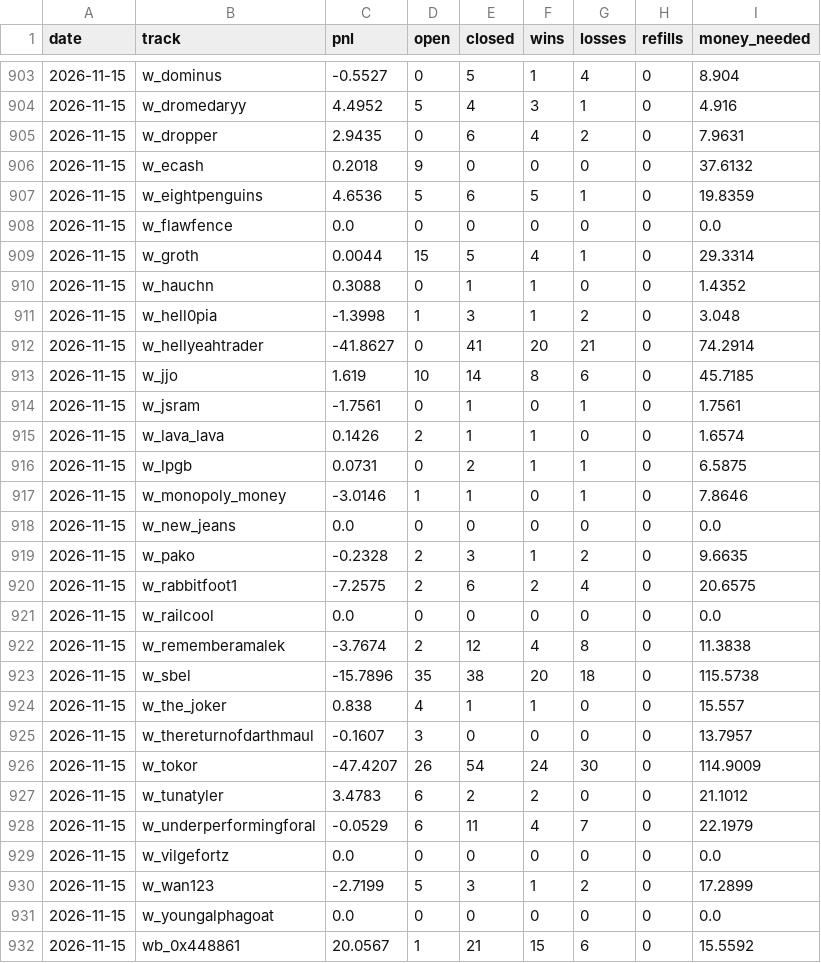
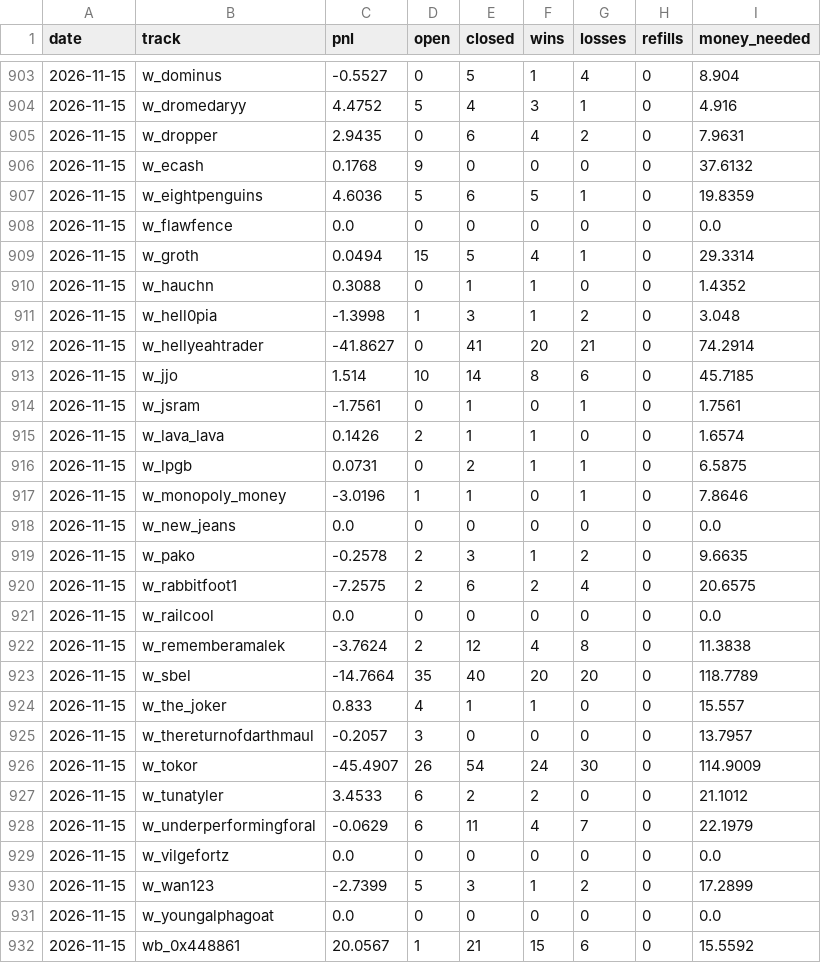
Before and after one commit to palsk1/poly-paper-bot, a CSV file: state/history.csv, drawn as a sheet; only a part is shown, gaps mark what is left out; the diff covers the shown part only.

```diff
--- a/state/history.csv
+++ b/state/history.csv
@@ -903,8 +903,8 @@ date,track,pnl,open,closed,wins,losses,refills,money_needed
 2026-11-15,w_dominus,-0.5527,0,5,1,4,0,8.904
-2026-11-15,w_dromedaryy,4.4952,5,4,3,1,0,4.916
+2026-11-15,w_dromedaryy,4.4752,5,4,3,1,0,4.916
 2026-11-15,w_dropper,2.9435,0,6,4,2,0,7.9631
-2026-11-15,w_ecash,0.2018,9,0,0,0,0,37.6132
-2026-11-15,w_eightpenguins,4.6536,5,6,5,1,0,19.8359
+2026-11-15,w_ecash,0.1768,9,0,0,0,0,37.6132
+2026-11-15,w_eightpenguins,4.6036,5,6,5,1,0,19.8359
 2026-11-15,w_flawfence,0.0,0,0,0,0,0,0.0
-2026-11-15,w_groth,0.0044,15,5,4,1,0,29.3314
+2026-11-15,w_groth,0.0494,15,5,4,1,0,29.3314
 2026-11-15,w_hauchn,0.3088,0,1,1,0,0,1.4352
@@ -912,3 +912,3 @@ date,track,pnl,open,closed,wins,losses,refills,money_needed
 2026-11-15,w_hellyeahtrader,-41.8627,0,41,20,21,0,74.2914
-2026-11-15,w_jjo,1.619,10,14,8,6,0,45.7185
+2026-11-15,w_jjo,1.514,10,14,8,6,0,45.7185
 2026-11-15,w_jsram,-1.7561,0,1,0,1,0,1.7561
@@ -916,16 +916,16 @@ date,track,pnl,open,closed,wins,losses,refills,money_needed
 2026-11-15,w_lpgb,0.0731,0,2,1,1,0,6.5875
-2026-11-15,w_monopoly_money,-3.0146,1,1,0,1,0,7.8646
+2026-11-15,w_monopoly_money,-3.0196,1,1,0,1,0,7.8646
 2026-11-15,w_new_jeans,0.0,0,0,0,0,0,0.0
-2026-11-15,w_pako,-0.2328,2,3,1,2,0,9.6635
+2026-11-15,w_pako,-0.2578,2,3,1,2,0,9.6635
 2026-11-15,w_rabbitfoot1,-7.2575,2,6,2,4,0,20.6575
 2026-11-15,w_railcool,0.0,0,0,0,0,0,0.0
-2026-11-15,w_rememberamalek,-3.7674,2,12,4,8,0,11.3838
-2026-11-15,w_sbel,-15.7896,35,38,20,18,0,115.5738
-2026-11-15,w_the_joker,0.838,4,1,1,0,0,15.557
-2026-11-15,w_thereturnofdarthmaul,-0.1607,3,0,0,0,0,13.7957
-2026-11-15,w_tokor,-47.4207,26,54,24,30,0,114.9009
-2026-11-15,w_tunatyler,3.4783,6,2,2,0,0,21.1012
-2026-11-15,w_underperformingforal,-0.0529,6,11,4,7,0,22.1979
+2026-11-15,w_rememberamalek,-3.7624,2,12,4,8,0,11.3838
+2026-11-15,w_sbel,-14.7664,35,40,20,20,0,118.7789
+2026-11-15,w_the_joker,0.833,4,1,1,0,0,15.557
+2026-11-15,w_thereturnofdarthmaul,-0.2057,3,0,0,0,0,13.7957
+2026-11-15,w_tokor,-45.4907,26,54,24,30,0,114.9009
+2026-11-15,w_tunatyler,3.4533,6,2,2,0,0,21.1012
+2026-11-15,w_underperformingforal,-0.0629,6,11,4,7,0,22.1979
 2026-11-15,w_vilgefortz,0.0,0,0,0,0,0,0.0
-2026-11-15,w_wan123,-2.7199,5,3,1,2,0,17.2899
+2026-11-15,w_wan123,-2.7399,5,3,1,2,0,17.2899
 2026-11-15,w_youngalphagoat,0.0,0,0,0,0,0,0.0
```
Also changed, not shown: 90 edited cells elsewhere in this file, 8 other files.
